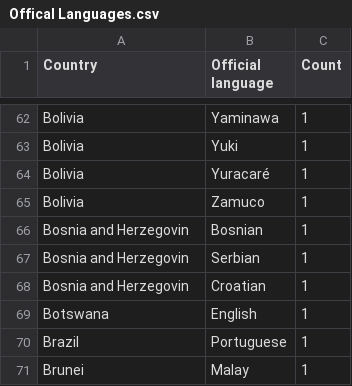
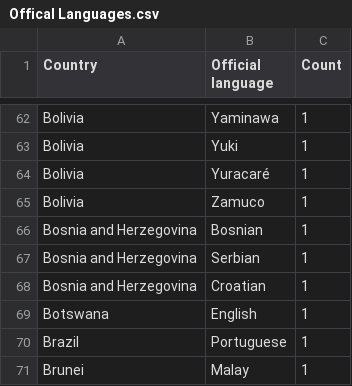
Before and after one commit to mboribon/assign2, a CSV file: Offical Languages.csv, drawn as a sheet; only a part is shown, gaps mark what is left out.

Commit message:
Update Offical Languages.csv

```diff
--- a/Offical Languages.csv
+++ b/Offical Languages.csv
@@ -65,5 +65,5 @@ Bolivia,Yuracaré,1
 Bolivia,Zamuco,1
-Bosnia and Herzegovin,Bosnian,1
-Bosnia and Herzegovin,Serbian,1
-Bosnia and Herzegovin,Croatian,1
+Bosnia and Herzegovina,Bosnian,1
+Bosnia and Herzegovina,Serbian,1
+Bosnia and Herzegovina,Croatian,1
 Botswana,English,1
```
